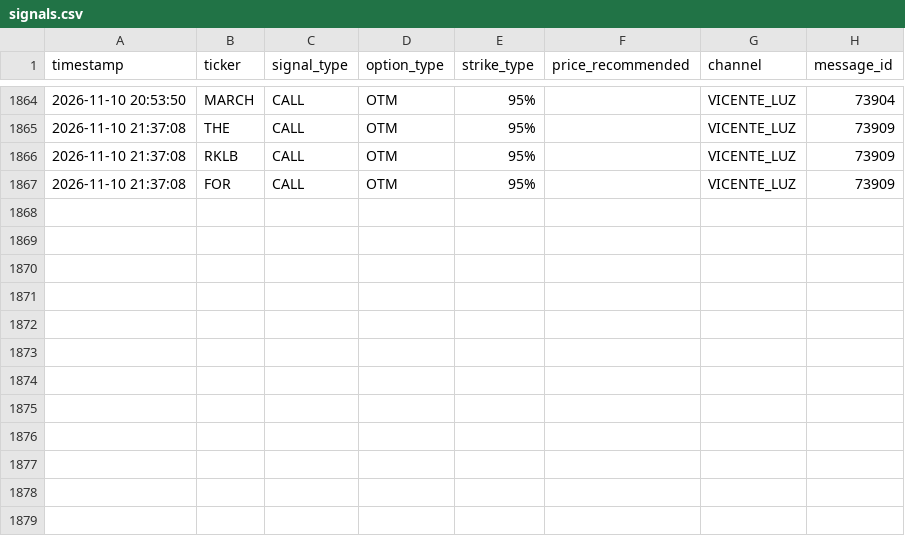
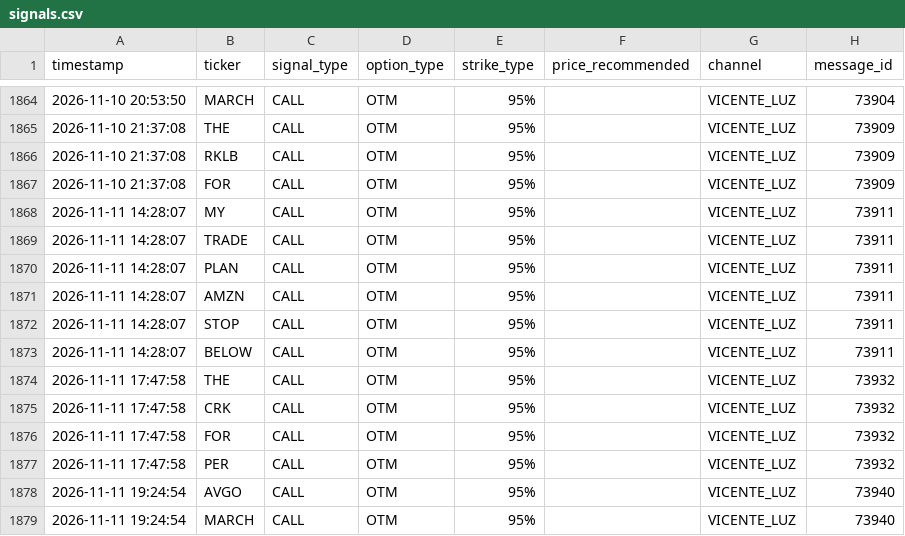
Before and after one commit to sagimax20-create/senales-bolsa-trading, a CSV file: data/signals.csv, drawn as a sheet; only a part is shown, gaps mark what is left out.

```diff
--- a/data/signals.csv
+++ b/data/signals.csv
@@ -1867 +1867,13 @@ timestamp,ticker,signal_type,option_type,strike_type,price_recommended,channel,m
 2026-11-10 21:37:08,FOR,CALL,OTM,95%,,VICENTE_LUZ,73909
+2026-11-11 14:28:07,MY,CALL,OTM,95%,,VICENTE_LUZ,73911
+2026-11-11 14:28:07,TRADE,CALL,OTM,95%,,VICENTE_LUZ,73911
+2026-11-11 14:28:07,PLAN,CALL,OTM,95%,,VICENTE_LUZ,73911
+2026-11-11 14:28:07,AMZN,CALL,OTM,95%,,VICENTE_LUZ,73911
+2026-11-11 14:28:07,STOP,CALL,OTM,95%,,VICENTE_LUZ,73911
+2026-11-11 14:28:07,BELOW,CALL,OTM,95%,,VICENTE_LUZ,73911
+2026-11-11 17:47:58,THE,CALL,OTM,95%,,VICENTE_LUZ,73932
+2026-11-11 17:47:58,CRK,CALL,OTM,95%,,VICENTE_LUZ,73932
+2026-11-11 17:47:58,FOR,CALL,OTM,95%,,VICENTE_LUZ,73932
+2026-11-11 17:47:58,PER,CALL,OTM,95%,,VICENTE_LUZ,73932
+2026-11-11 19:24:54,AVGO,CALL,OTM,95%,,VICENTE_LUZ,73940
+2026-11-11 19:24:54,MARCH,CALL,OTM,95%,,VICENTE_LUZ,73940
```
Also changed, not shown: data/daily_prices.csv, data/operations.csv, 3 other files.
